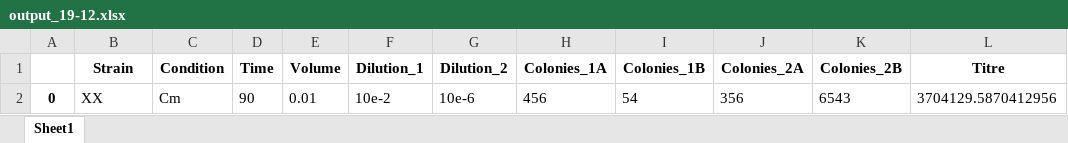
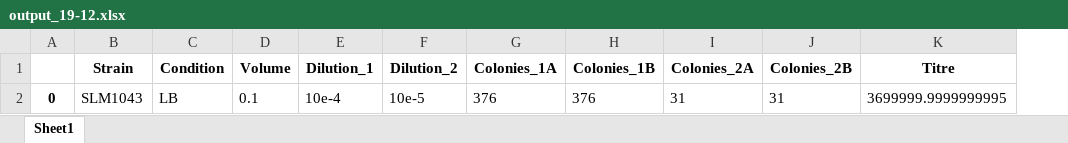
Before and after one commit to Armbarbarian/Python, an Excel workbook: Viable Titre/output_19-12.xlsx, sheet Sheet1, drawn as a sheet; values as stored, in another font and other column widths than the file's, no borders; removed rows and columns are numbered as before the commit, all else as after; the diff names each change by its address in the sheet, - before the commit and + after, or states it on an @@ line.

Commit message:
Plot  output V10

```diff
--- a/Viable Titre/output_19-12.xlsx (sheet Sheet1)
+++ b/Viable Titre/output_19-12.xlsx (sheet Sheet1)
-column D (Time), empty
-row 2: 0 | XX | Cm | 90 | 0.01 | 10e-2 | 10e-6 | 456 | 54 | 356 | 6543 | 3704129.5870412956
+row 2: 0 | SLM1043 | LB | 0.1 | 10e-4 | 10e-5 | 376 | 376 | 31 | 31 | 3699999.9999999995
```
Also changed, not shown: 5 other files.
